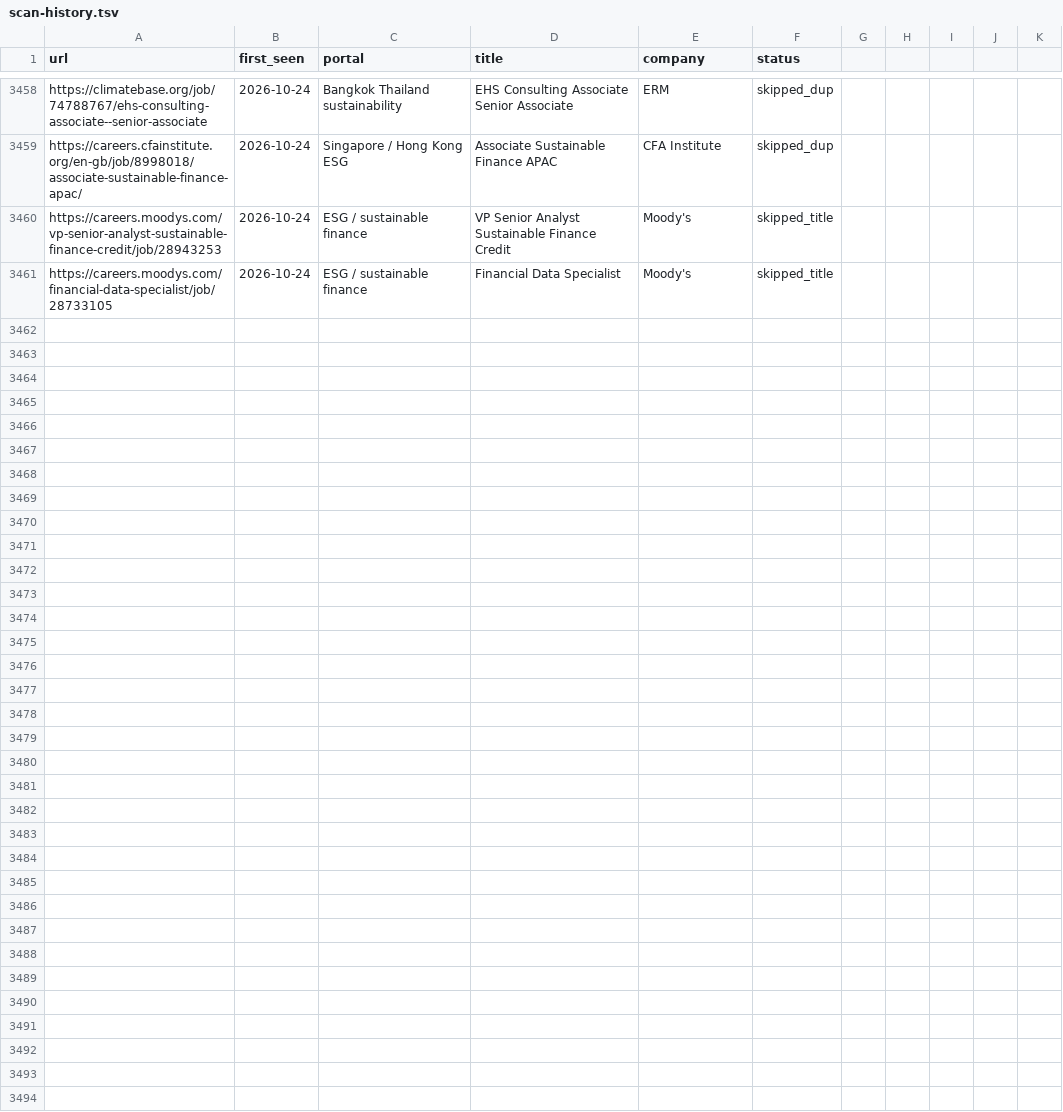
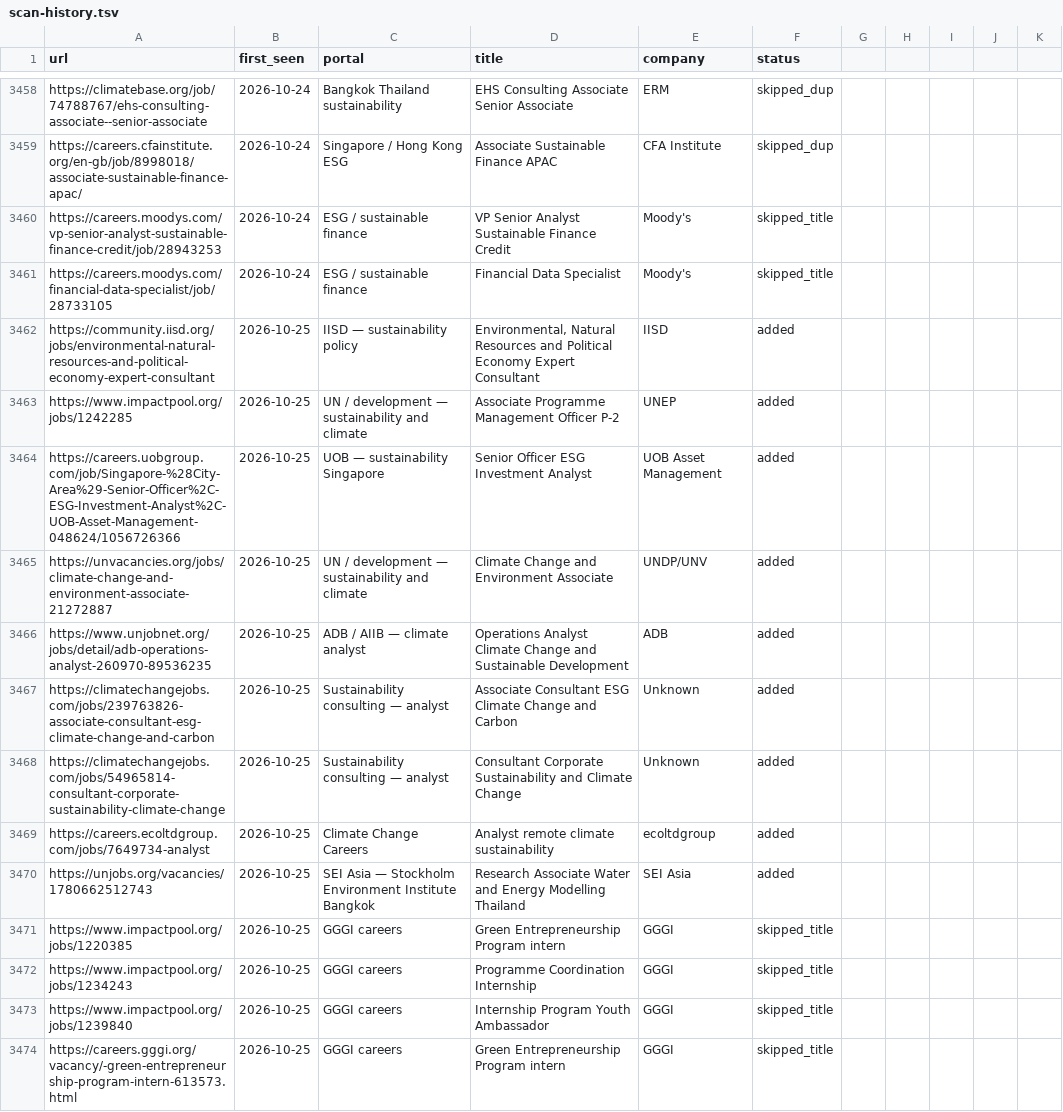
Before and after one commit to gtmazzola/career-ops, a TSV file: data/scan-history.tsv, drawn as a sheet; only a part is shown, gaps mark what is left out.

```diff
--- a/data/scan-history.tsv
+++ b/data/scan-history.tsv
@@ -3461 +3461,14 @@ https://careers.moodys.com/vp-senior-analyst-sustainable-finance-credit/job/2894
 https://careers.moodys.com/financial-data-specialist/job/28733105	2026-10-24	ESG / sustainable finance	Financial Data Specialist	Moody's	skipped_title
+https://community.iisd.org/jobs/environmental-natural-resources-and-political-economy-expert-consultant	2026-10-25	IISD — sustainability policy	Environmental, Natural Resources and Political Economy Expert Consultant	IISD	added
+https://www.impactpool.org/jobs/1242285	2026-10-25	UN / development — sustainability and climate	Associate Programme Management Officer P-2	UNEP	added
+https://careers.uobgroup.com/job/Singapore-%28City-Area%29-Senior-Officer%2C-ESG-Investment-Analyst%2C-UOB-Asset-Management-048624/1056726366	2026-10-25	UOB — sustainability Singapore	Senior Officer ESG Investment Analyst	UOB Asset Management	added
+https://unvacancies.org/jobs/climate-change-and-environment-associate-21272887	2026-10-25	UN / development — sustainability and climate	Climate Change and Environment Associate	UNDP/UNV	added
+https://www.unjobnet.org/jobs/detail/adb-operations-analyst-260970-89536235	2026-10-25	ADB / AIIB — climate analyst	Operations Analyst Climate Change and Sustainable Development	ADB	added
+https://climatechangejobs.com/jobs/239763826-associate-consultant-esg-climate-change-and-carbon	2026-10-25	Sustainability consulting — analyst	Associate Consultant ESG Climate Change and Carbon	Unknown	added
+https://climatechangejobs.com/jobs/54965814-consultant-corporate-sustainability-climate-change	2026-10-25	Sustainability consulting — analyst	Consultant Corporate Sustainability and Climate Change	Unknown	added
+https://careers.ecoltdgroup.com/jobs/7649734-analyst	2026-10-25	Climate Change Careers	Analyst remote climate sustainability	ecoltdgroup	added
+https://unjobs.org/vacancies/1780662512743	2026-10-25	SEI Asia — Stockholm Environment Institute Bangkok	Research Associate Water and Energy Modelling Thailand	SEI Asia	added
+https://www.impactpool.org/jobs/1220385	2026-10-25	GGGI careers	Green Entrepreneurship Program intern	GGGI	skipped_title
+https://www.impactpool.org/jobs/1234243	2026-10-25	GGGI careers	Programme Coordination Internship	GGGI	skipped_title
+https://www.impactpool.org/jobs/1239840	2026-10-25	GGGI careers	Internship Program Youth Ambassador	GGGI	skipped_title
+https://careers.gggi.org/vacancy/-green-entrepreneurship-program-intern-613573.html	2026-10-25	GGGI careers	Green Entrepreneurship Program intern	GGGI	skipped_title
```
Also changed, not shown: 1 other file.
